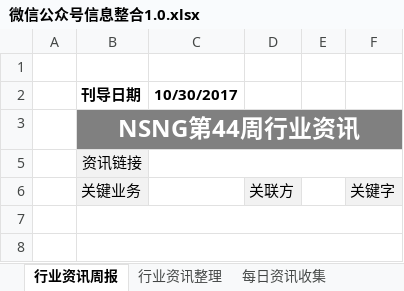
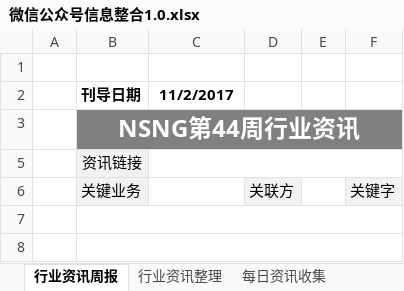
Before and after one commit to Johnqiu123/TradeInformation, an Excel workbook: 微信公众号信息整合1.0.xlsx, sheet 行业资讯周报, drawn as a sheet; only a part is shown; values as stored, in another font and other column widths than the file's, no borders; charts and pictures not drawn; the diff names each change by its address in the sheet, - before the commit and + after, or states it on an @@ line.

```diff
--- a/微信公众号信息整合1.0.xlsx (sheet 行业资讯周报)
+++ b/微信公众号信息整合1.0.xlsx (sheet 行业资讯周报)
-C2: 10/30/2017
+C2: 11/2/2017
```
Also changed, not shown: sheet 每日资讯收集, hidden cells.
